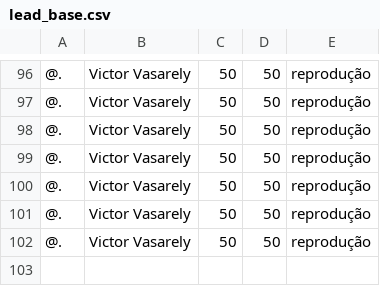
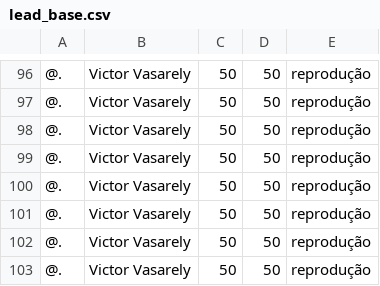
Before and after one commit to cryptogazzetta/Arte, a CSV file: apps/price-suggest/lead_base.csv, drawn as a sheet; only a part is shown, gaps mark what is left out; the diff names each change by its address in the sheet, - before the commit and + after, or states it on an @@ line.

```diff
--- a/apps/price-suggest/lead_base.csv
+++ b/apps/price-suggest/lead_base.csv
+row 103: @. | Victor Vasarely | 50 | 50 | reprodução
```
Also changed, not shown: 1 other file.
